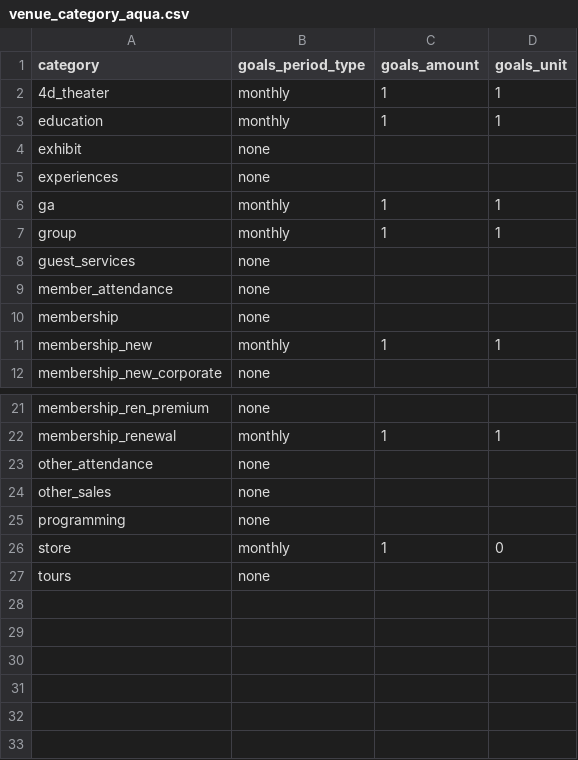
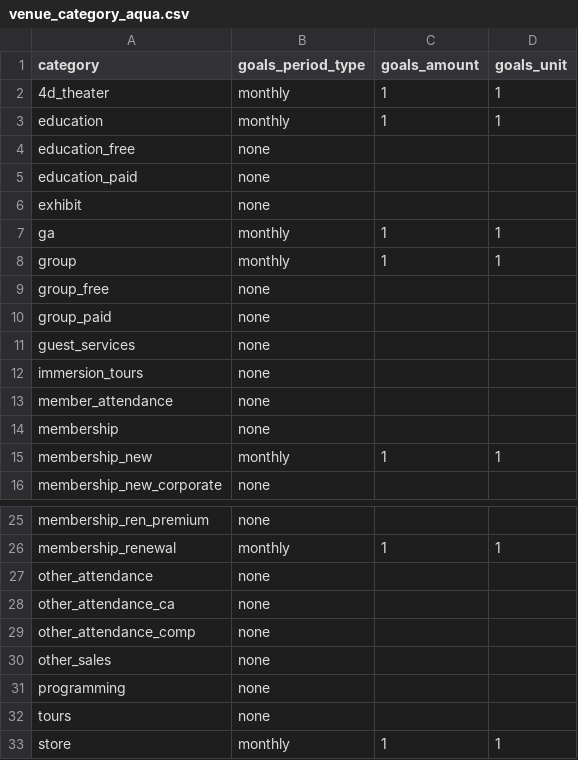
Before and after one commit to dowlingmi01/klerede, a CSV file: laravel/database/migrations/data/venue_category_aqua.csv, drawn as a sheet; only a part is shown, gaps mark what is left out; removed rows and columns are numbered as before the commit, all else as after; the diff names each change by its address in the sheet, - before the commit and + after, or states it on an @@ line.

```diff
--- a/laravel/database/migrations/data/venue_category_aqua.csv
+++ b/laravel/database/migrations/data/venue_category_aqua.csv
+row 4: education_free | none
+row 5: education_paid | none
-row 5: experiences | none
+row 9: group_free | none
+row 10: group_paid | none
+row 12: immersion_tours | none
+row 28: other_attendance_ca | none
+row 29: other_attendance_comp | none
-row 26: store | monthly | 1 | 0
+row 33: store | monthly | 1 | 1
```
Also changed, not shown: laravel/database/migrations/data/boxes_aqua.csv, laravel/database/migrations/data/pkm_aqua.csv, 3 other files.
